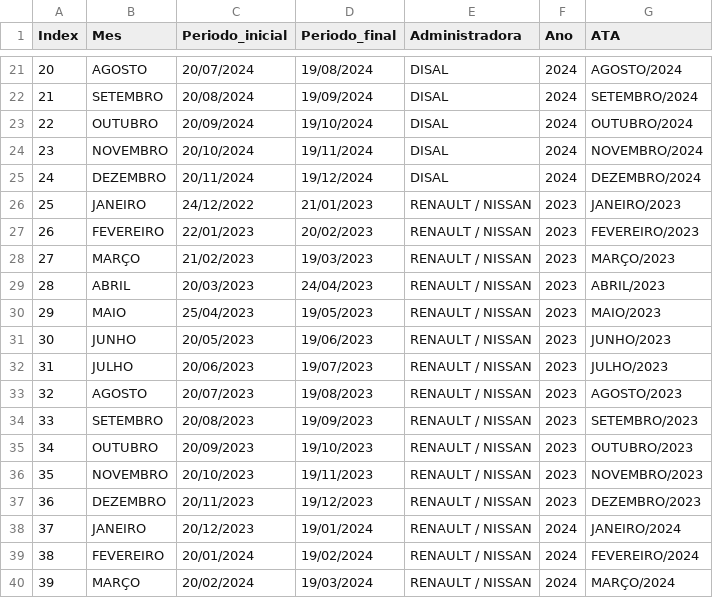
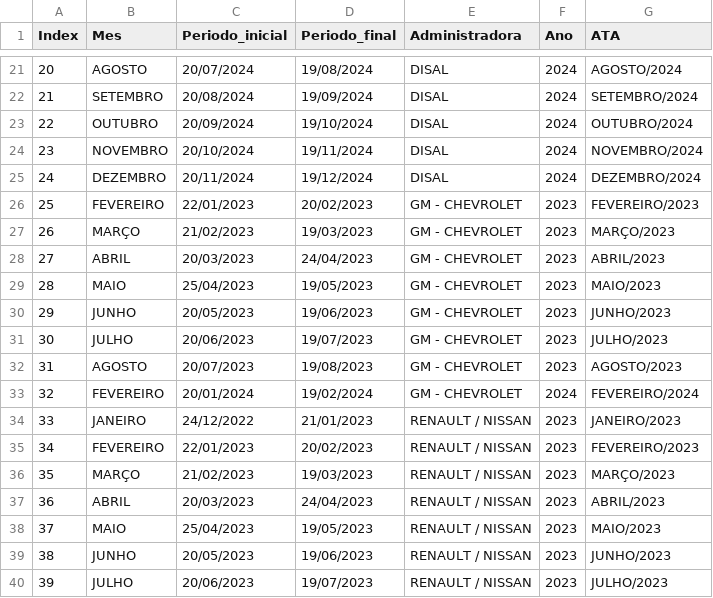
Before and after one commit to davigopi/Recibos, a CSV file: tables/table_Cadastro_Ata.csv, drawn as a sheet; only a part is shown, gaps mark what is left out; the shorter side is filled out with more unchanged rows; addresses are those after the commit; the diff names each change by its address in the sheet, - before the commit and + after, or states it on an @@ line.

```diff
--- a/tables/table_Cadastro_Ata.csv
+++ b/tables/table_Cadastro_Ata.csv
+row 26: 25 | FEVEREIRO | 22/01/2023 | 20/02/2023 | GM - CHEVROLET | 2023 | FEVEREIRO/2023
+row 27: 26 | MARÇO | 21/02/2023 | 19/03/2023 | GM - CHEVROLET | 2023 | MARÇO/2023
+row 28: 27 | ABRIL | 20/03/2023 | 24/04/2023 | GM - CHEVROLET | 2023 | ABRIL/2023
+row 29: 28 | MAIO | 25/04/2023 | 19/05/2023 | GM - CHEVROLET | 2023 | MAIO/2023
+row 30: 29 | JUNHO | 20/05/2023 | 19/06/2023 | GM - CHEVROLET | 2023 | JUNHO/2023
+row 31: 30 | JULHO | 20/06/2023 | 19/07/2023 | GM - CHEVROLET | 2023 | JULHO/2023
+row 32: 31 | AGOSTO | 20/07/2023 | 19/08/2023 | GM - CHEVROLET | 2023 | AGOSTO/2023
+row 33: 32 | FEVEREIRO | 20/01/2024 | 19/02/2024 | GM - CHEVROLET | 2024 | FEVEREIRO/2024
@@ column A (Index) renumbered from row 34 down @@
```
Also changed, not shown: tables/table_Cadastro_Funcionario.csv, 18 other files.
